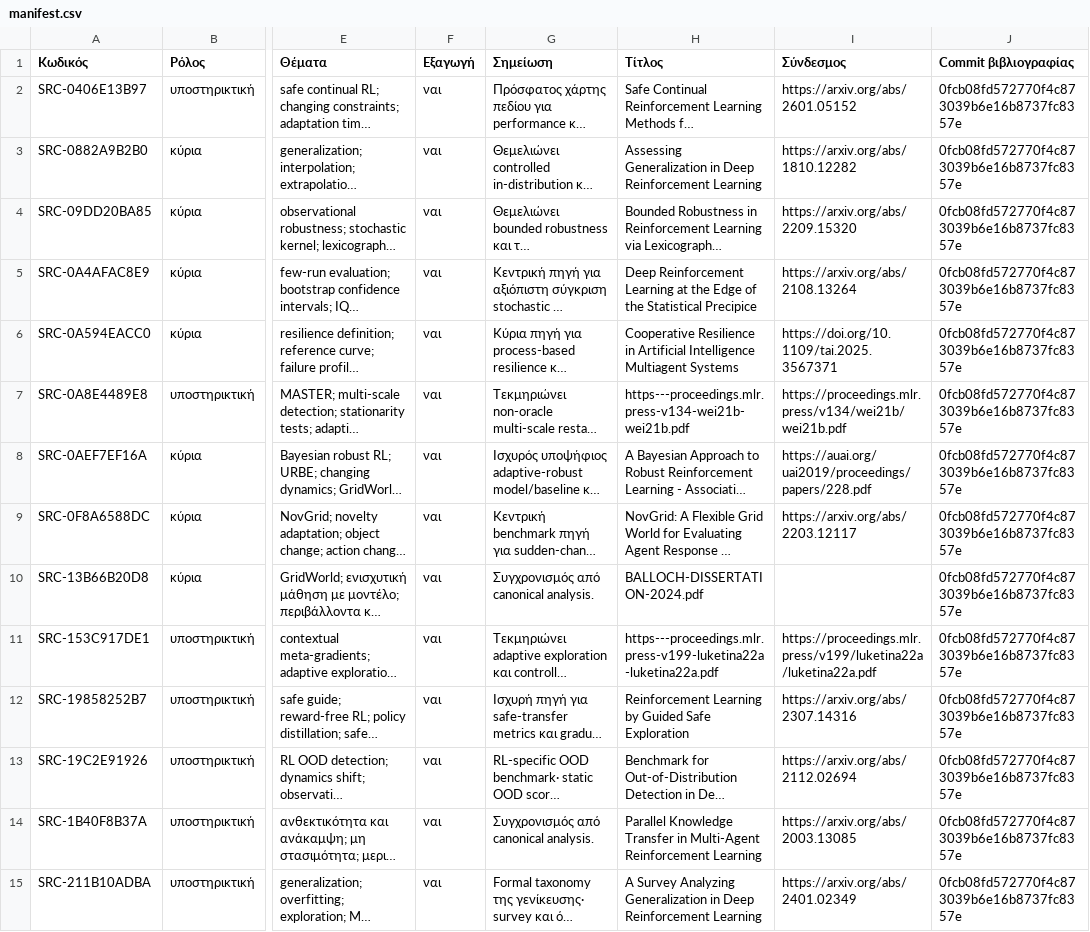
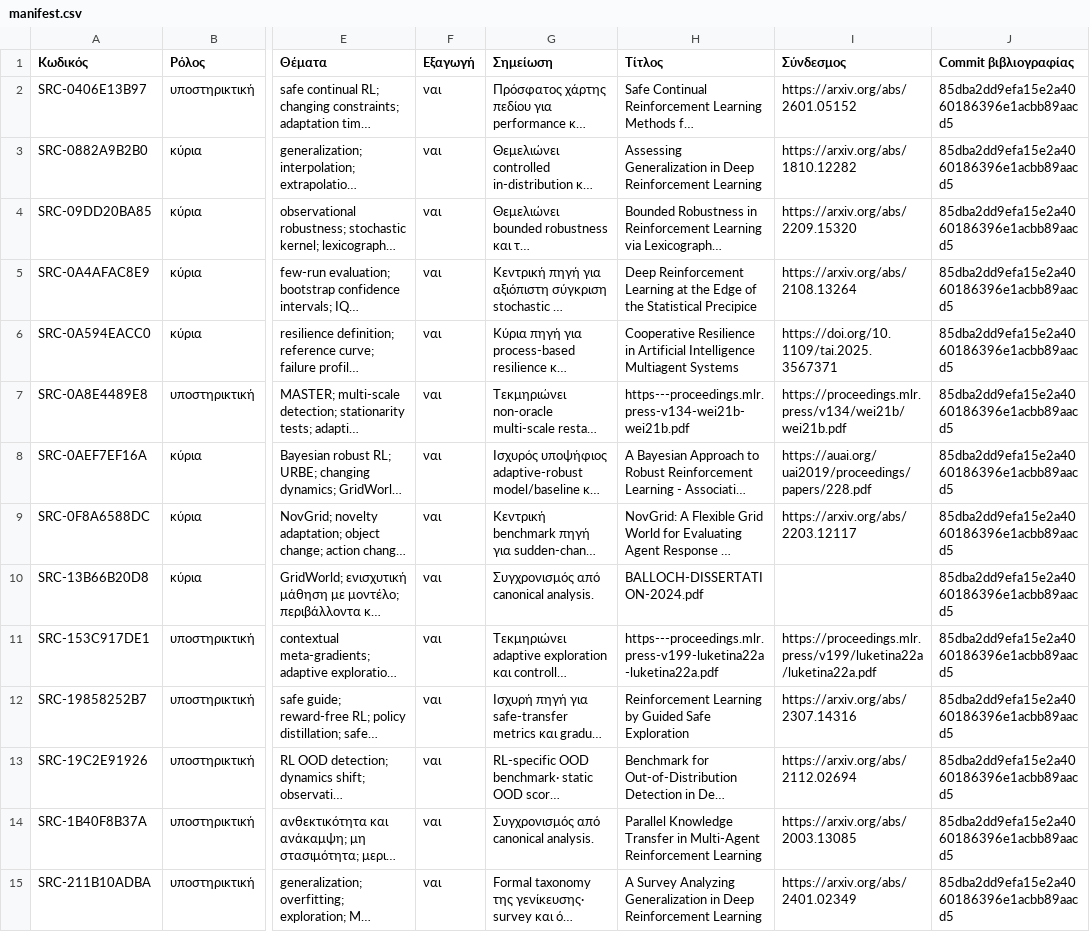
Before and after one commit to MariosGiannakaras/ThesisBibliography, a CSV file: πακέτο-διπλωματικής/manifest.csv, drawn as a sheet; only a part is shown, gaps mark what is left out; long unchanged cells end in …; the diff covers the shown part only; the diff names each change by its address in the sheet, - before the commit and + after, or states it on an @@ line.

```diff
--- a/πακέτο-διπλωματικής/manifest.csv
+++ b/πακέτο-διπλωματικής/manifest.csv
-J2:J15 (Commit βιβλιογραφίας): 0fcb08fd572770f4c873039b6e16b8737fc8357e
+J2:J15 (Commit βιβλιογραφίας): 85dba2dd9efa15e2a4060186396e1acbb89aacd5
```
Also changed, not shown: 90 edited cells elsewhere in this file, 2 other files.
